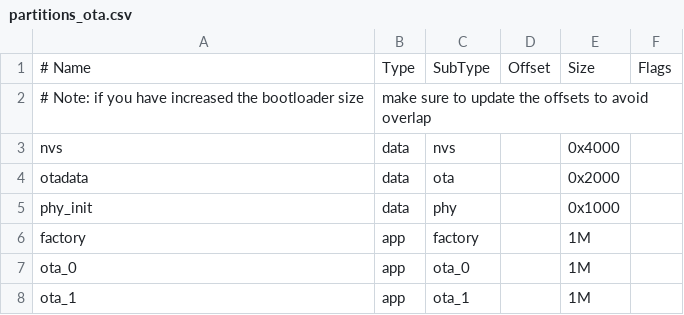
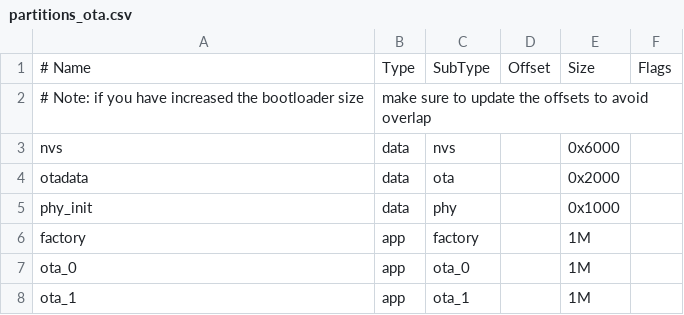
Before and after one commit to Azure-Samples/iot-middleware-freertos-samples, a CSV file: demos/projects/ESPRESSIF/aduotaupdate/partitions_ota.csv, drawn as a sheet.

Commit message:
Expand the nsv partition for the ESP32 ADU sample

```diff
--- a/demos/projects/ESPRESSIF/aduotaupdate/partitions_ota.csv
+++ b/demos/projects/ESPRESSIF/aduotaupdate/partitions_ota.csv
@@ -2,3 +2,3 @@
 # Note: if you have increased the bootloader size, make sure to update the offsets to avoid overlap
-nvs,      data, nvs,     ,        0x4000,
+nvs,      data, nvs,     ,        0x6000,
 otadata,  data, ota,     ,        0x2000,
```
Also changed, not shown: 1 other file.
